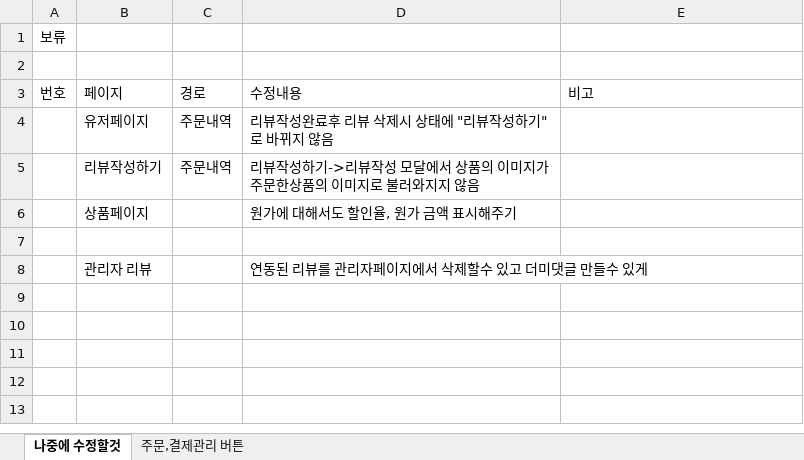
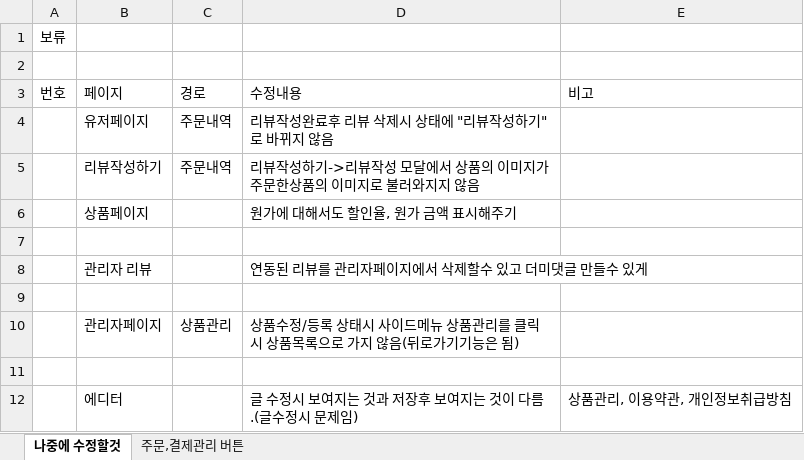
Before and after one commit to budlpili/AdMore, an Excel workbook: 수정사항.xlsx, sheet 나중에 수정할것, drawn as a sheet; values as stored, in another font and other column widths than the file's, no borders; the diff names each change by its address in the sheet, - before the commit and + after, or states it on an @@ line.

Commit message:
고객센터 기능 완성: 공지사항, 이용약관, 개인정보취급방침 백엔드 연동 및 관리자 페이지 구현

```diff
--- a/수정사항.xlsx (sheet 나중에 수정할것)
+++ b/수정사항.xlsx (sheet 나중에 수정할것)
+row 9: (empty)
+row 10:  | 관리자페이지 | 상품관리 | 상품수정/등록 상태시 사이드메뉴 상품관리를 클릭시 상품목록으로 가지 않음(뒤로가기기능은 됨)
+row 11: (empty)
+row 12:  | 에디터 |  | 글 수정시 보여지는 것과 저장후 보여지는 것이 다름.(글수정시 문제임) | 상품관리, 이용약관, 개인정보취급방침
```
Also changed, not shown: 12 other files.
